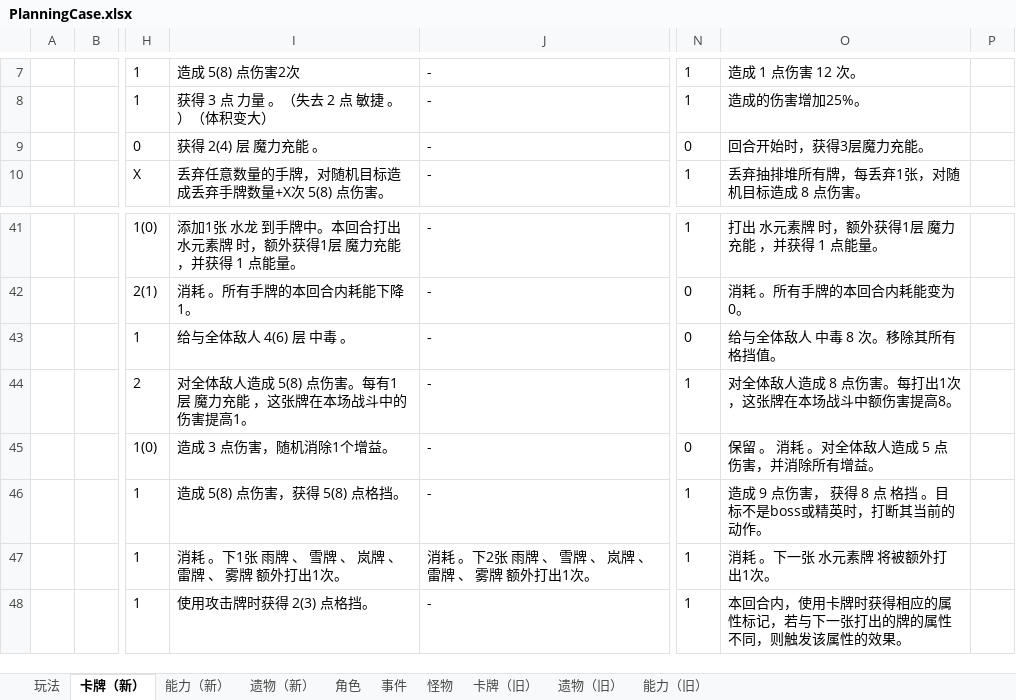
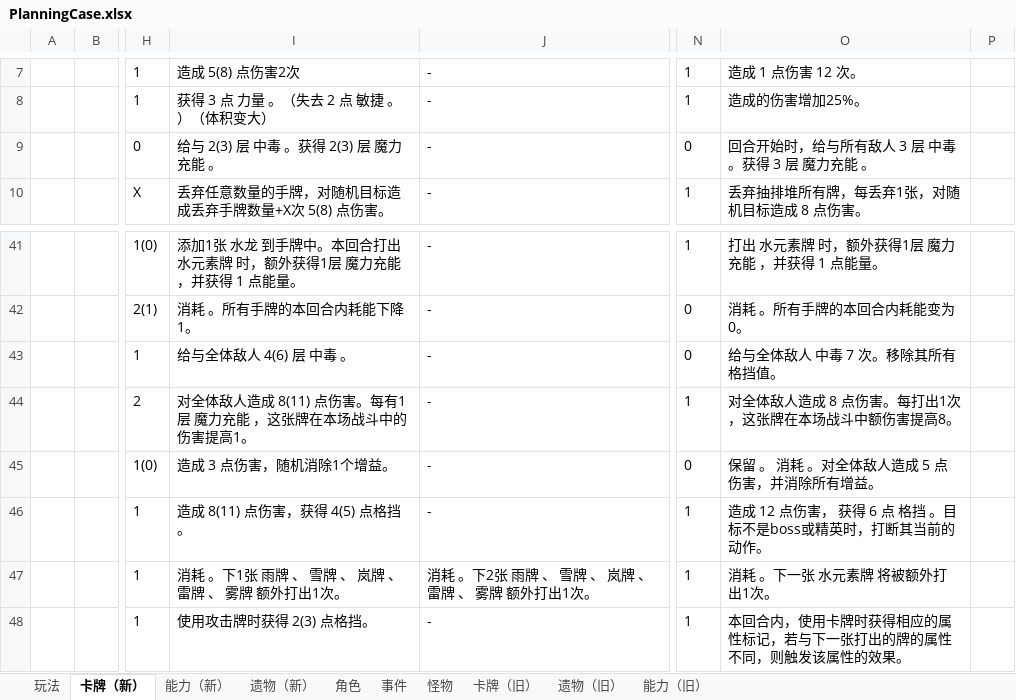
Before and after one commit to tuzishu/KinomotoSakuraMod, an Excel workbook: Excel/PlanningCase.xlsx, sheet 卡牌（新）, drawn as a sheet; only a part is shown, gaps mark what is left out; values as stored, in another font and other column widths than the file's, no borders; the diff names each change by its address in the sheet, - before the commit and + after, or states it on an @@ line.

```diff
--- a/Excel/PlanningCase.xlsx (sheet 卡牌（新）)
+++ b/Excel/PlanningCase.xlsx (sheet 卡牌（新）)
-I9: 获得 2(4) 层 魔力充能 。
+I9: 给与 2(3) 层 中毒 。获得 2(3) 层 魔力充能 。
-O9: 回合开始时，获得3层魔力充能。
+O9: 回合开始时，给与所有敌人 3 层 中毒 。获得 3 层 魔力充能 。
-O43: 给与全体敌人 中毒 8 次。移除其所有格挡值。
+O43: 给与全体敌人 中毒 7 次。移除其所有格挡值。
-I44: 对全体敌人造成 5(8) 点伤害。每有1层 魔力充能 ，这张牌在本场战斗中的伤害提高1。
+I44: 对全体敌人造成 8(11) 点伤害。每有1层 魔力充能 ，这张牌在本场战斗中的伤害提高1。
-I46: 造成 5(8) 点伤害，获得 5(8) 点格挡。
+I46: 造成 8(11) 点伤害，获得 4(5) 点格挡。
-O46: 造成 9 点伤害， 获得 8 点 格挡 。目标不是boss或精英时，打断其当前的动作。
+O46: 造成 12 点伤害， 获得 6 点 格挡 。目标不是boss或精英时，打断其当前的动作。
```
Also changed, not shown: 10 other files.
